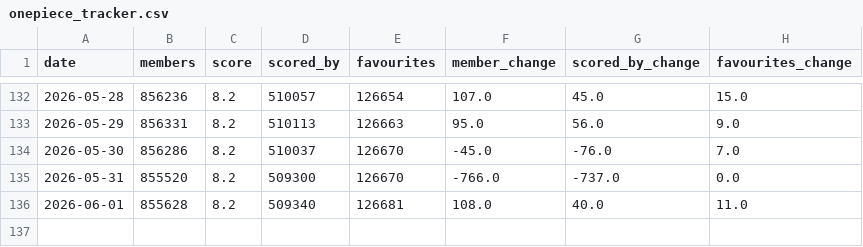
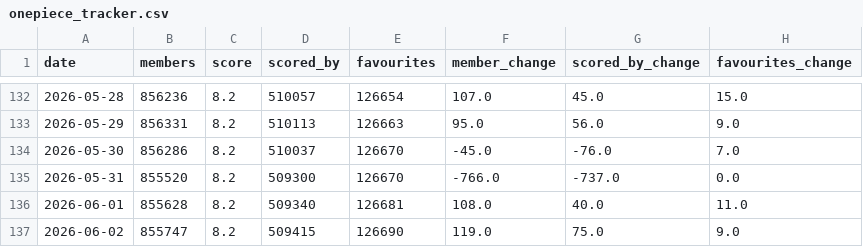
Before and after one commit to noushad223/onepiece-demand-forecaster, a CSV file: onepiece_tracker.csv, drawn as a sheet; only a part is shown, gaps mark what is left out; the diff names each change by its address in the sheet, - before the commit and + after, or states it on an @@ line.

Commit message:
Update One Piece tracker

```diff
--- a/onepiece_tracker.csv
+++ b/onepiece_tracker.csv
+row 137: 2026-06-02 | 855747 | 8.2 | 509415 | 126690 | 119.0 | 75.0 | 9.0
```
